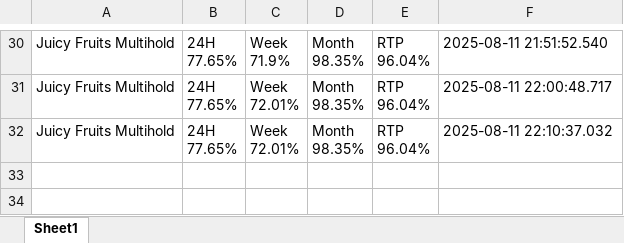
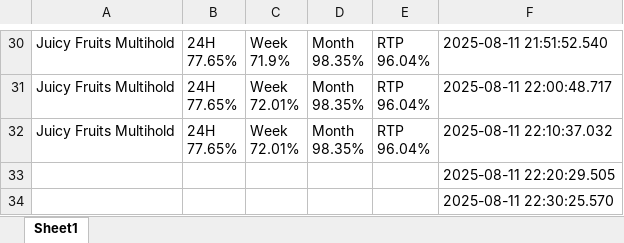
Before and after one commit to zorba43/github_streamlit_drive_project, an Excel workbook: data/raw/juicy-fruits-multihold.xlsx, sheet Sheet1, drawn as a sheet; only a part is shown, gaps mark what is left out; values as stored, in another font and other column widths than the file's, no borders; the diff names each change by its address in the sheet, - before the commit and + after, or states it on an @@ line.

```diff
--- a/data/raw/juicy-fruits-multihold.xlsx (sheet Sheet1)
+++ b/data/raw/juicy-fruits-multihold.xlsx (sheet Sheet1)
+row 33:  |  |  |  |  | 2025-08-11 22:20:29.505
+row 34:  |  |  |  |  | 2025-08-11 22:30:25.570
```
Also changed, not shown: data/raw/big-bass-keeping-it-reel.xlsx, data/raw/sweet-bonanza-1000.xlsx, 2 other files.
